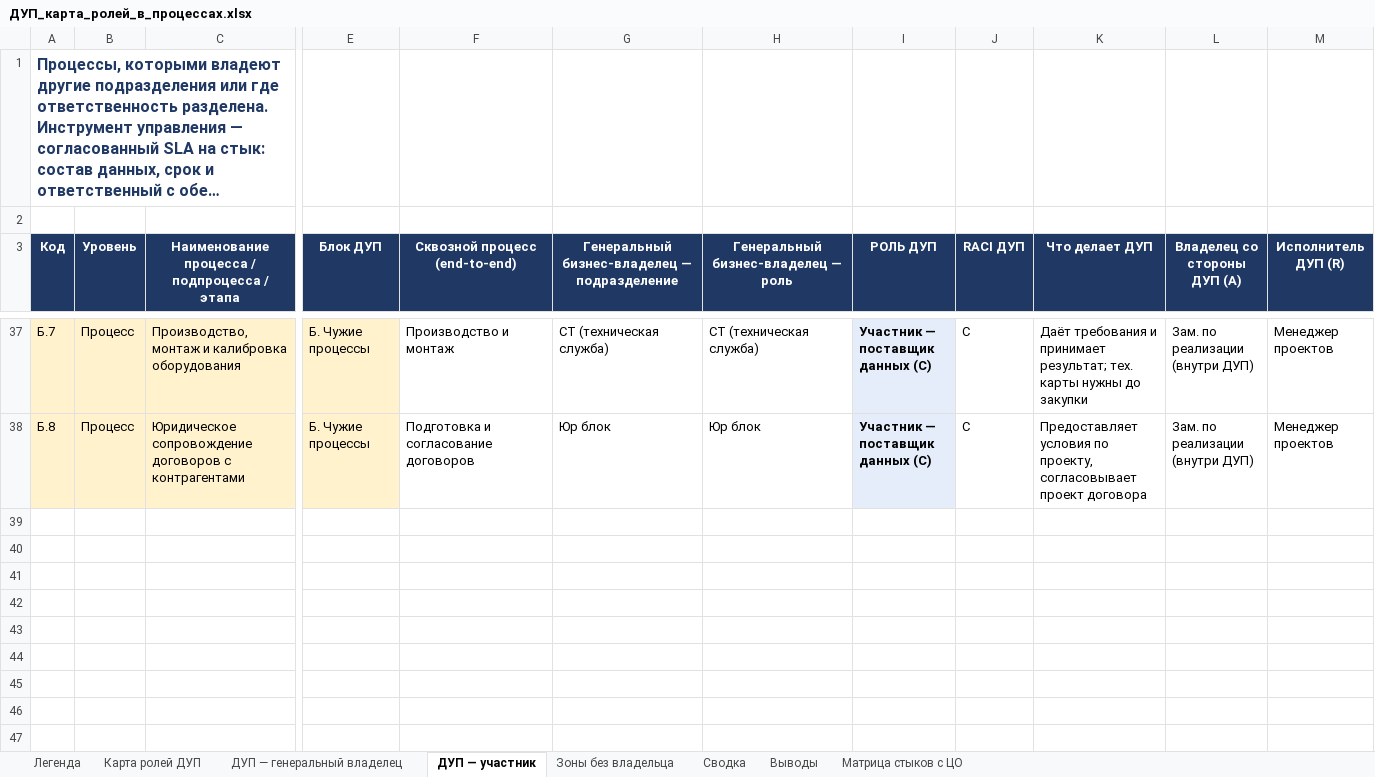
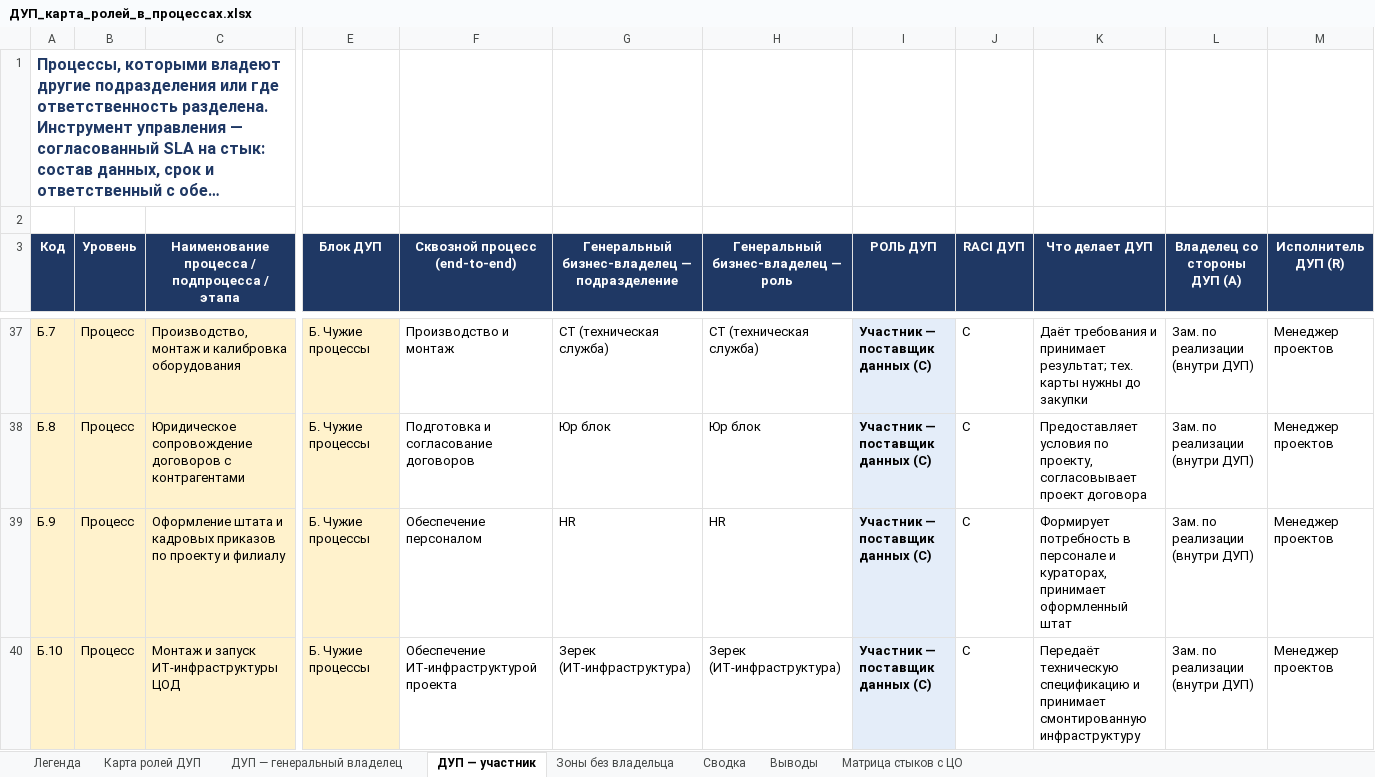
Before and after one commit to TemeshevProject/SG-DUP-Project, an Excel workbook: dup_project/01_Процессы/ДУП_карта_ролей_в_процессах.xlsx, sheet ДУП — участник, drawn as a sheet; only a part is shown, gaps mark what is left out; long unchanged cells end in …; values as stored, in another font and other column widths than the file's, no borders; rows hold the shown columns only; the diff names each change by its address in the sheet, - before the commit and + after, or states it on an @@ line.

```diff
--- a/dup_project/01_Процессы/ДУП_карта_ролей_в_процессах.xlsx (sheet ДУП — участник)
+++ b/dup_project/01_Процессы/ДУП_карта_ролей_в_процессах.xlsx (sheet ДУП — участник)
+row 39: Б.9 | Процесс | Оформление штата и кадровых приказов по проекту и филиалу | Б. Чужие процессы | Обеспечение персоналом | HR | HR | Участник — поставщик данных (C) | C | Формирует потребность в персонале и кураторах, принимает оформленный штат | Зам. по реализации (внутри ДУП) | Менеджер проектов
+row 40: Б.10 | Процесс | Монтаж и запуск ИТ-инфраструктуры ЦОД | Б. Чужие процессы | Обеспечение ИТ-инфраструктурой проекта | Зерек (ИТ-инфраструктура) | Зерек (ИТ-инфраструктура) | Участник — поставщик данных (C) | C | Передаёт техническую спецификацию и принимает смонтированную инфраструктуру | Зам. по реализации (внутри ДУП) | Менеджер проектов
```
Also changed, not shown: sheet Карта ролей ДУП, sheet Сводка, dup_project/01_Процессы/ДУП_роли_в_процессах_кратко.xlsx, 2 other files.
